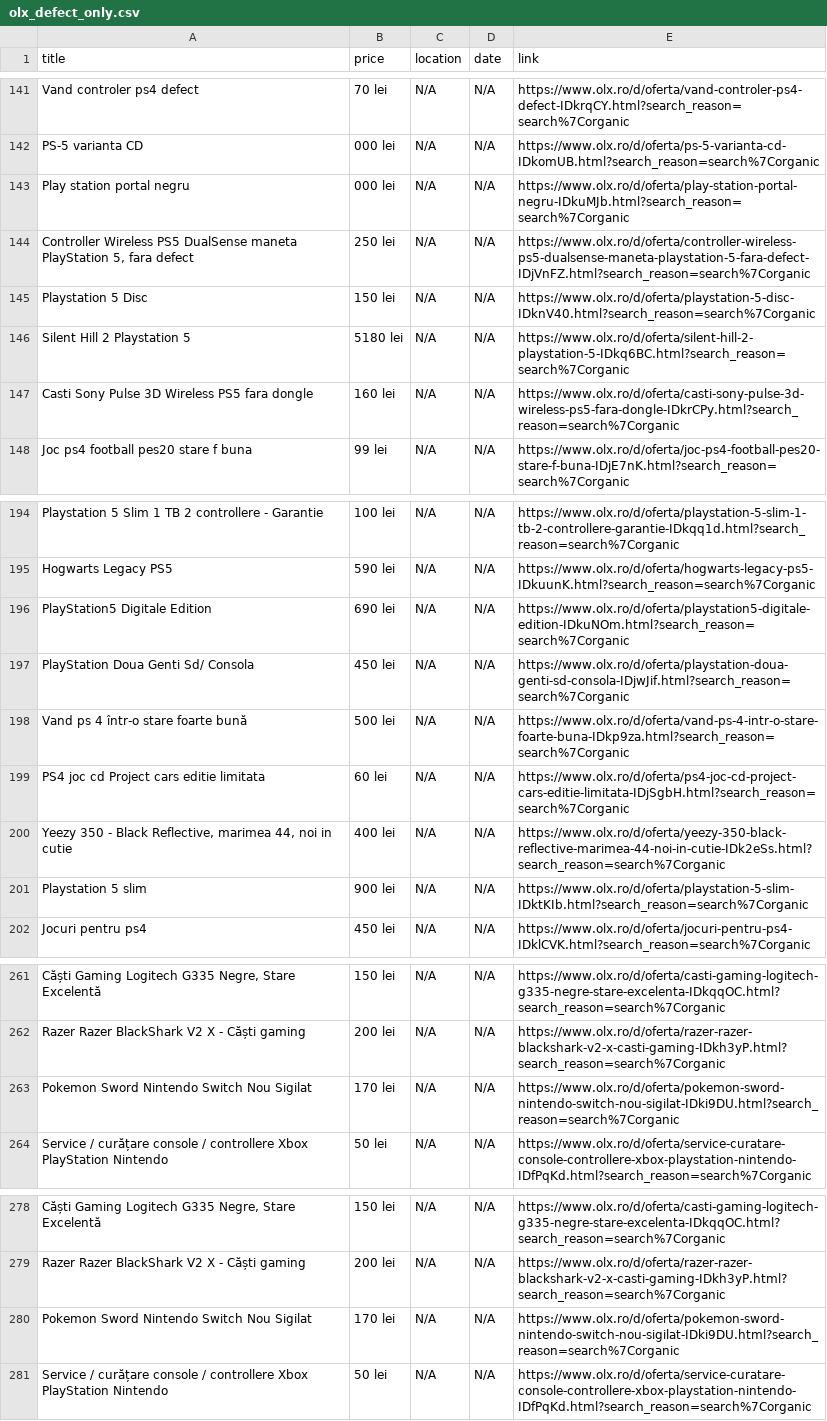
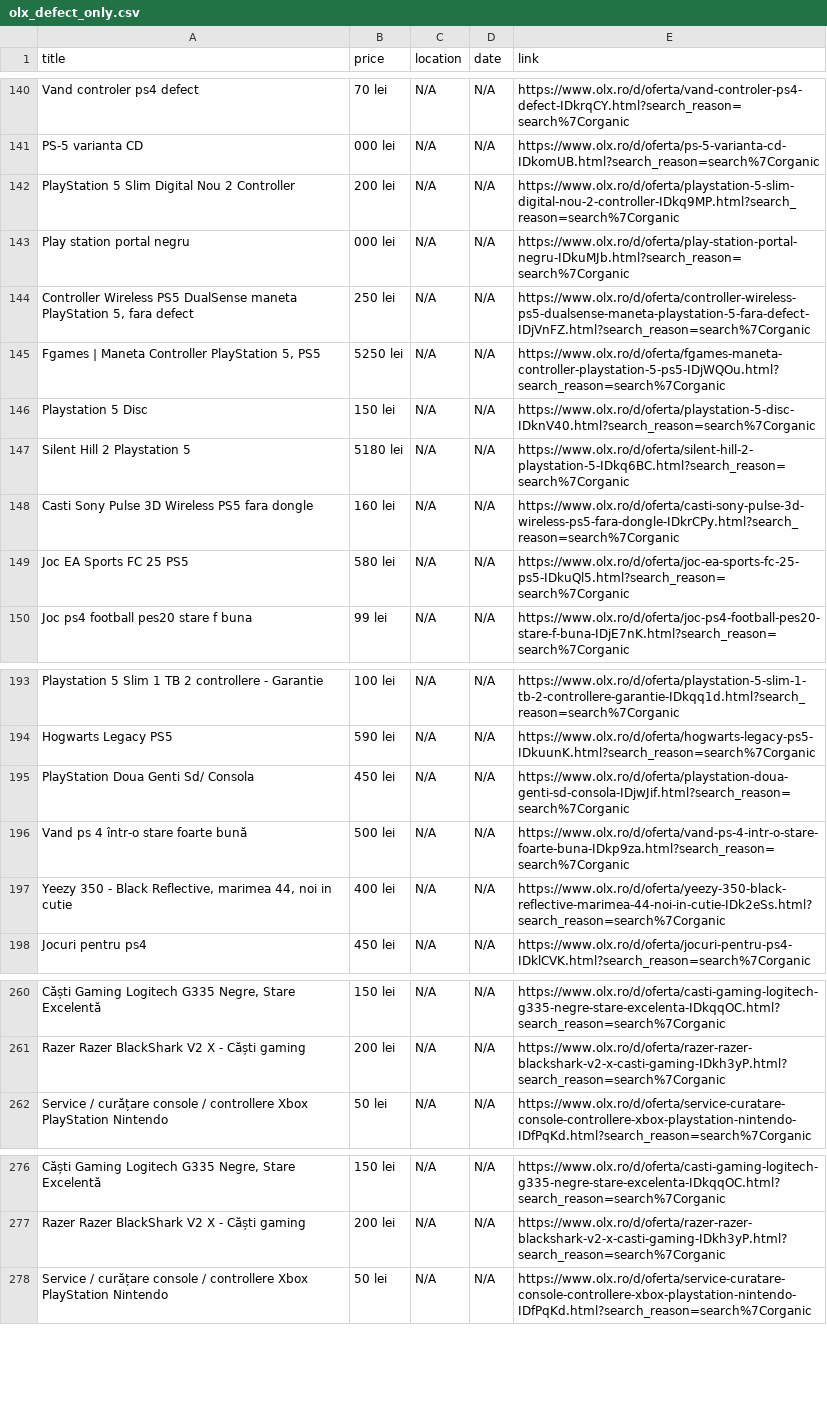
Before and after one commit to Stefan-Szabo/olx-scraper, a CSV file: olx_defect_only.csv, drawn as a sheet; only a part is shown, gaps mark what is left out; removed rows and columns are numbered as before the commit, all else as after; the diff covers the shown part only; the diff names each change by its address in the sheet, - before the commit and + after, or states it on an @@ line.

```diff
--- a/olx_defect_only.csv
+++ b/olx_defect_only.csv
@@ row 129 moved to row 142: PlayStation 5 Slim Digital Nou 2 Control… @@
@@ row 154 moved to row 145: Fgames | Maneta Controller PlayStation 5… @@
+row 149: Joc EA Sports FC 25 PS5 | 580 lei | N/A | N/A | https://www.olx.ro/d/oferta/joc-ea-sports-fc-25-ps5-IDkuQl5.html?search_reason=search%7Corganic
-row 196: PlayStation5 Digitale Edition | 690 lei | N/A | N/A | https://www.olx.ro/d/oferta/playstation5-digitale-edition-IDkuNOm.html?search_reason=search%7Corganic
-row 199: PS4 joc cd Project cars editie limitata | 60 lei | N/A | N/A | https://www.olx.ro/d/oferta/ps4-joc-cd-project-cars-editie-limitata-IDjSgbH.html?search_reason=search%7Corganic
@@ row 201 moved to row 222: Playstation 5 slim @@
-row 263: Pokemon Sword Nintendo Switch Nou Sigilat | 170 lei | N/A | N/A | https://www.olx.ro/d/oferta/pokemon-sword-nintendo-switch-nou-sigilat-IDki9DU.html?search_reason=search%7Corganic
-row 280: Pokemon Sword Nintendo Switch Nou Sigilat | 170 lei | N/A | N/A | https://www.olx.ro/d/oferta/pokemon-sword-nintendo-switch-nou-sigilat-IDki9DU.html?search_reason=search%7Corganic
```
Also changed, not shown: 2 added rows, 3 removed rows, 21 moved rows and 3 edited cells elsewhere in this file, 1 other file.
